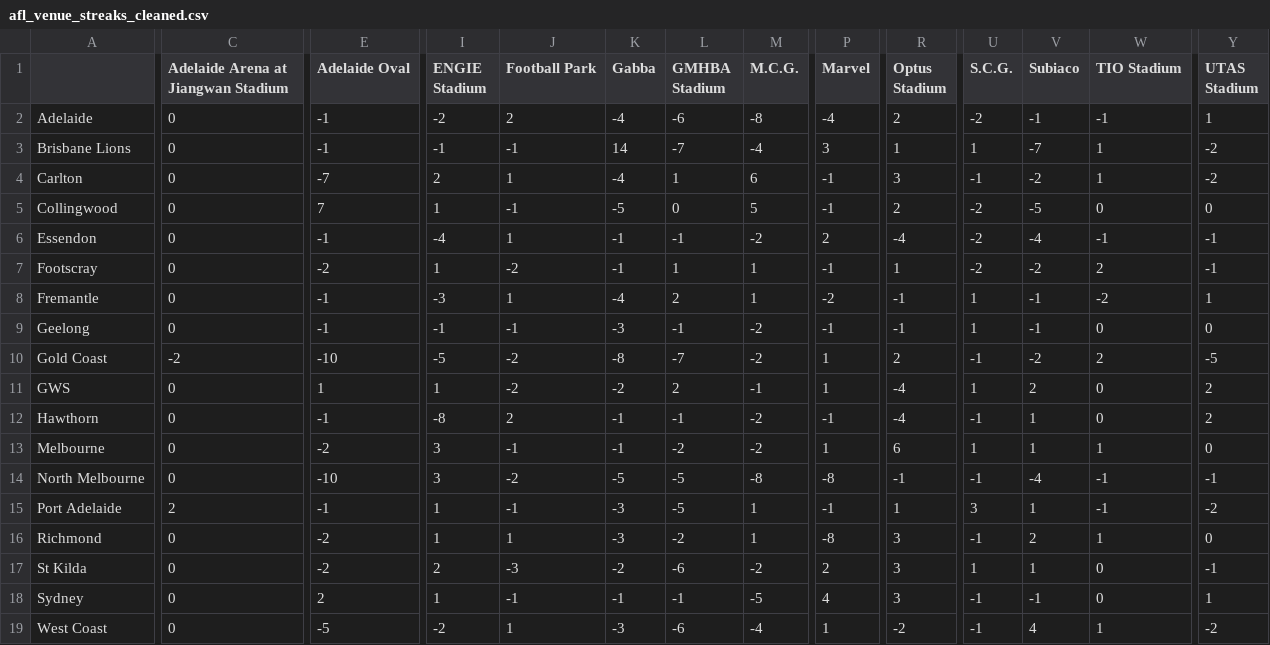
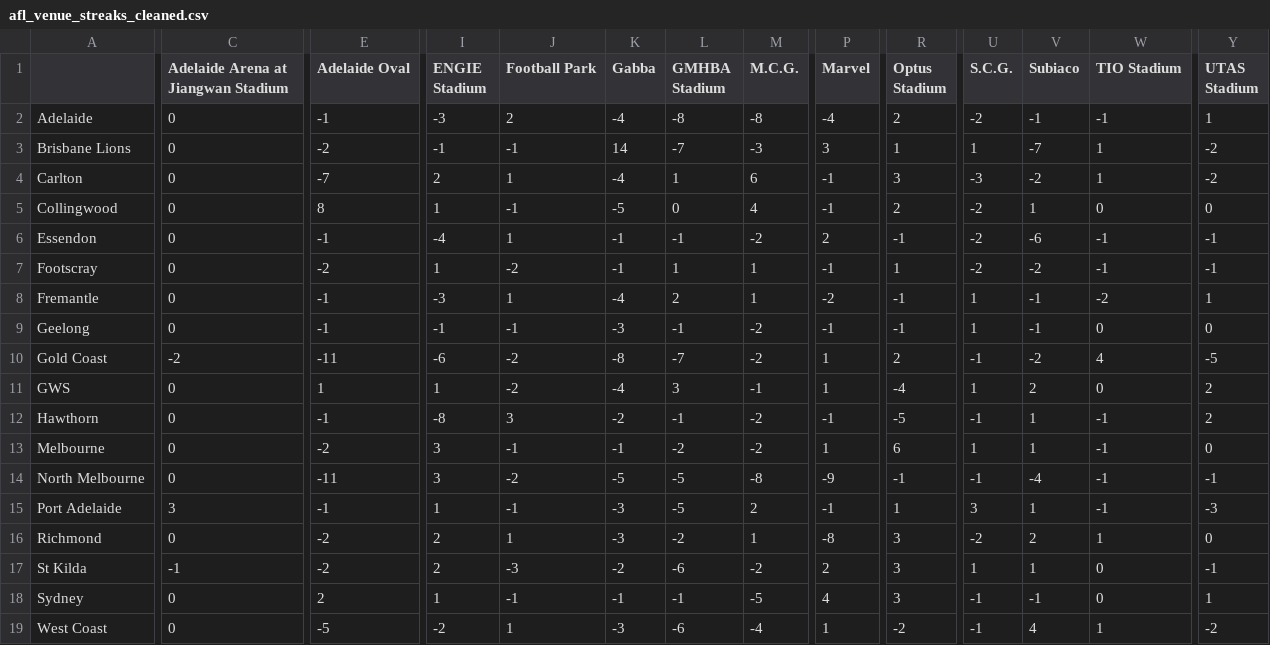
Before and after one commit to blake-noske/blake-noske.github.io, a CSV file: cleaned data/afl_venue_streaks_cleaned.csv, drawn as a sheet; only a part is shown, gaps mark what is left out; the diff covers the shown part only; the diff names each change by its address in the sheet, - before the commit and + after, or states it on an @@ line.

```diff
--- a/cleaned data/afl_venue_streaks_cleaned.csv
+++ b/cleaned data/afl_venue_streaks_cleaned.csv
-I2 (ENGIE Stadium): -2
+I2 (ENGIE Stadium): -3
-L2 (GMHBA Stadium): -6
+L2 (GMHBA Stadium): -8
-E3 (Adelaide Oval): -1
+E3 (Adelaide Oval): -2
-M3 (M.C.G.): -4
+M3 (M.C.G.): -3
-U4 (S.C.G.): -1
+U4 (S.C.G.): -3
-E5 (Adelaide Oval): 7
+E5 (Adelaide Oval): 8
-M5 (M.C.G.): 5
+M5 (M.C.G.): 4
-V5 (Subiaco): -5
+V5 (Subiaco): 1
-R6 (Optus Stadium): -4
+R6 (Optus Stadium): -1
-V6 (Subiaco): -4
+V6 (Subiaco): -6
-W7 (TIO Stadium): 2
+W7 (TIO Stadium): -1
-E10 (Adelaide Oval): -10
+E10 (Adelaide Oval): -11
-I10 (ENGIE Stadium): -5
+I10 (ENGIE Stadium): -6
-W10 (TIO Stadium): 2
+W10 (TIO Stadium): 4
-K11 (Gabba): -2
+K11 (Gabba): -4
-L11 (GMHBA Stadium): 2
+L11 (GMHBA Stadium): 3
-J12 (Football Park): 2
+J12 (Football Park): 3
-K12 (Gabba): -1
+K12 (Gabba): -2
-R12 (Optus Stadium): -4
+R12 (Optus Stadium): -5
-W12 (TIO Stadium): 0
+W12 (TIO Stadium): -1
-W13 (TIO Stadium): 1
+W13 (TIO Stadium): -1
-E14 (Adelaide Oval): -10
+E14 (Adelaide Oval): -11
-P14 (Marvel): -8
+P14 (Marvel): -9
-C15: 2
+C15: 3
-M15 (M.C.G.): 1
+M15 (M.C.G.): 2
-Y15 (UTAS Stadium): -2
+Y15 (UTAS Stadium): -3
-I16 (ENGIE Stadium): 1
+I16 (ENGIE Stadium): 2
-U16 (S.C.G.): -1
+U16 (S.C.G.): -2
-C17: 0
+C17: -1
```
Also changed, not shown: 1 edited cell elsewhere in this file, cleaned data/afl_fixture_cleaned.csv, cleaned data/afl_team_streaks_cleaned.csv, 27 other files.
